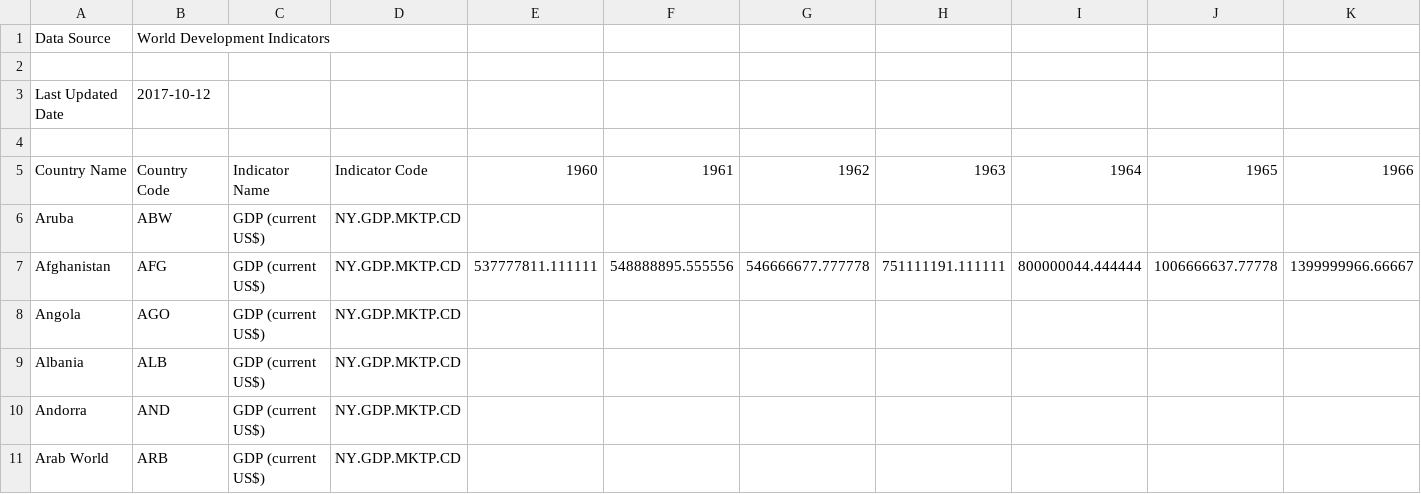
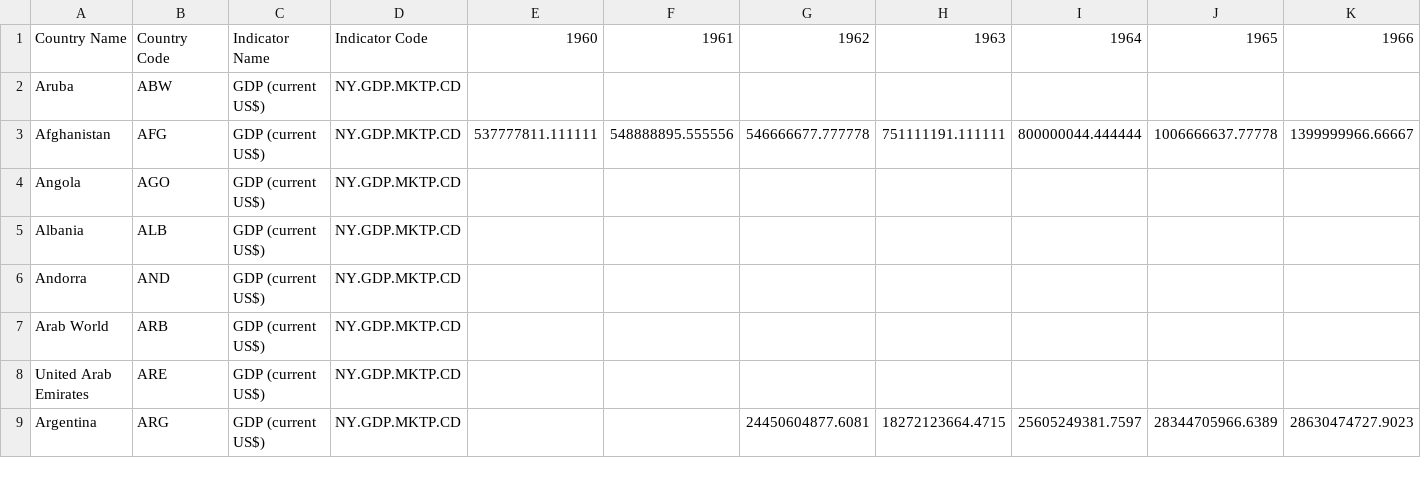
Before and after one commit to rxl204/PUI2017_pak348, a CSV file: HW5_pak348/Part3/API_NY.GDP.MKTP.CD_DS2_en_csv_v2.csv, drawn as a sheet; only a part is shown; the shorter side is filled out with more unchanged rows; rows hold the shown columns only; the diff names each change by its address in the sheet, - before the commit and + after, or states it on an @@ line.

Commit message:
Update API_NY.GDP.MKTP.CD_DS2_en_csv_v2.csv

```diff
--- a/HW5_pak348/Part3/API_NY.GDP.MKTP.CD_DS2_en_csv_v2.csv
+++ b/HW5_pak348/Part3/API_NY.GDP.MKTP.CD_DS2_en_csv_v2.csv
-row 1: Data Source | World Development Indicators
-row 2: (empty)
-row 3: Last Updated Date | 2017-10-12
-row 4: (empty)
```
